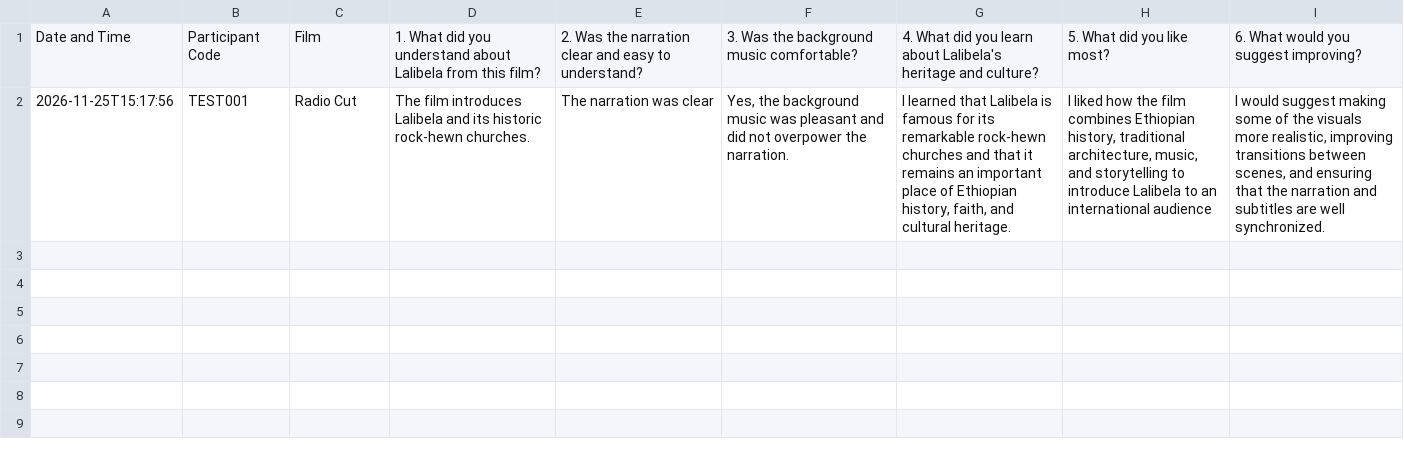
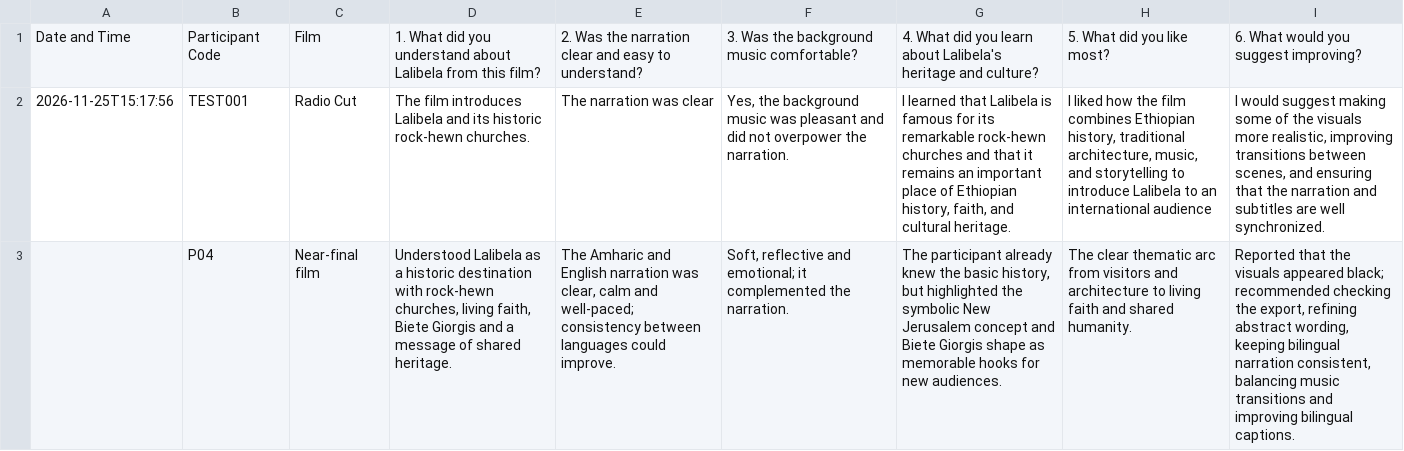
Before and after one commit to azmeraa/lalibela-heritage-short, a CSV file: outputs/audience_feedback.csv, drawn as a sheet; the diff names each change by its address in the sheet, - before the commit and + after, or states it on an @@ line.

Commit message:
Finalize Lalibela heritage film and project evidence

```diff
--- a/outputs/audience_feedback.csv
+++ b/outputs/audience_feedback.csv
+row 3:  | P04 | Near-final film | Understood Lalibela as a historic destination with rock-hewn churches, living faith, Biete Giorgis and a message of shared heritage. | The Amharic and English narration was clear, calm and well-paced; consistency between languages could improve. | Soft, reflective and emotional; it complemented the narration. | The participant already knew the basic history, but highlighted the symbolic New Jerusalem concept and Biete Giorgis shape as memorable hooks for new audiences. | The clear thematic arc from visitors and architecture to living faith and shared humanity. | Reported that the visuals appeared black; recommended checking the export, refining abstract wording, keeping bilingual narration consistent, balancing music transitions and improving bilingual captions.
```
Also changed, not shown: 29 other files.
